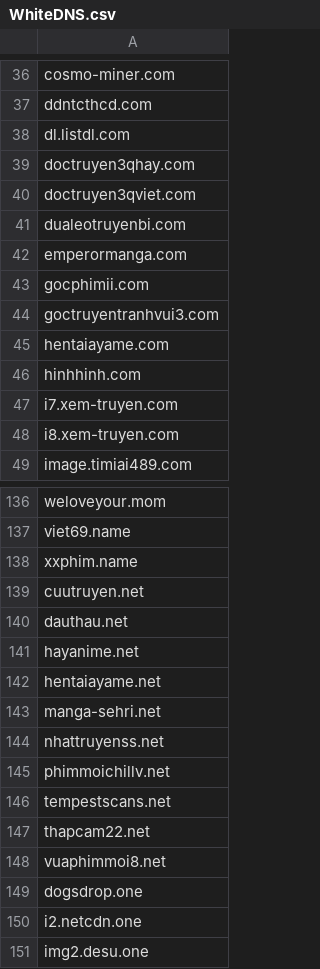
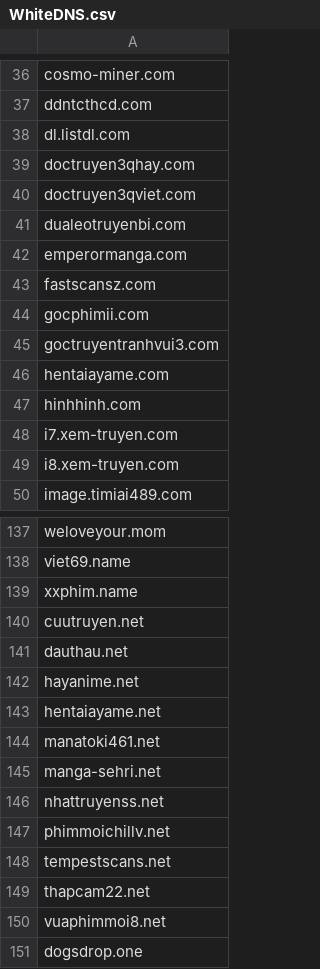
Before and after one commit to FlashStartDNS/dian, a CSV file: WhiteDNS.csv, drawn as a sheet; only a part is shown, gaps mark what is left out; the shorter side is filled out with more unchanged rows; the diff names each change by its address in the sheet, - before the commit and + after, or states it on an @@ line.

Commit message:
WhiteDNS.csv: Newly Seen Domains 92
fastscansz.com, manatoki461.net

```diff
--- a/WhiteDNS.csv
+++ b/WhiteDNS.csv
+row 43: fastscansz.com
+row 144: manatoki461.net
```
